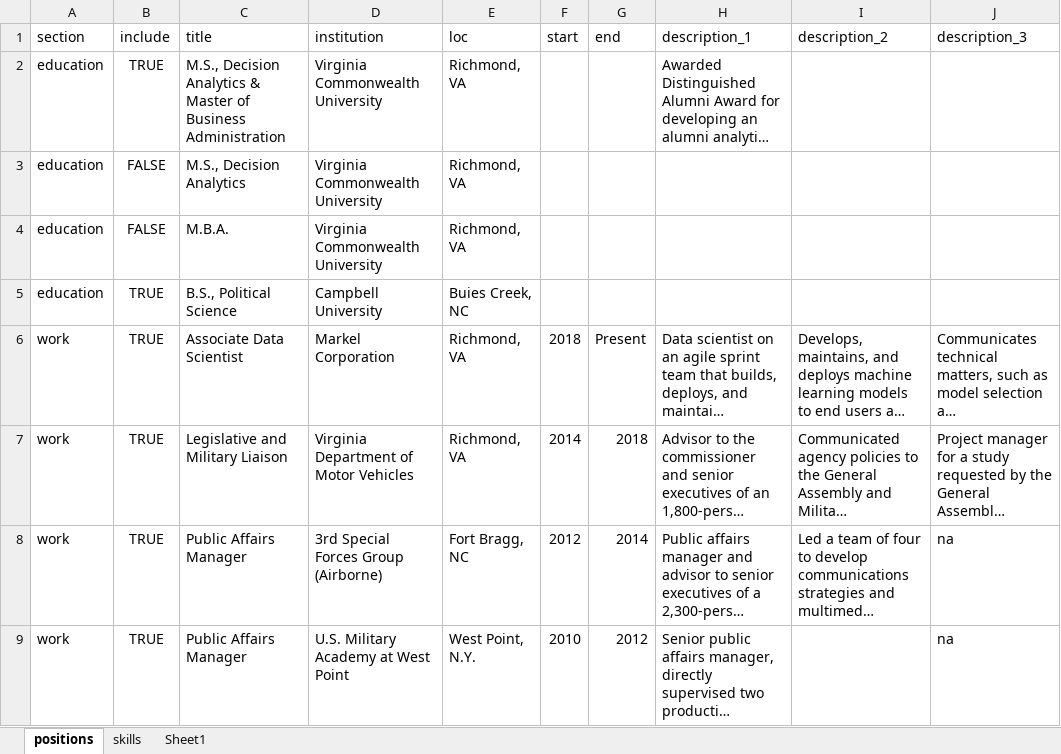
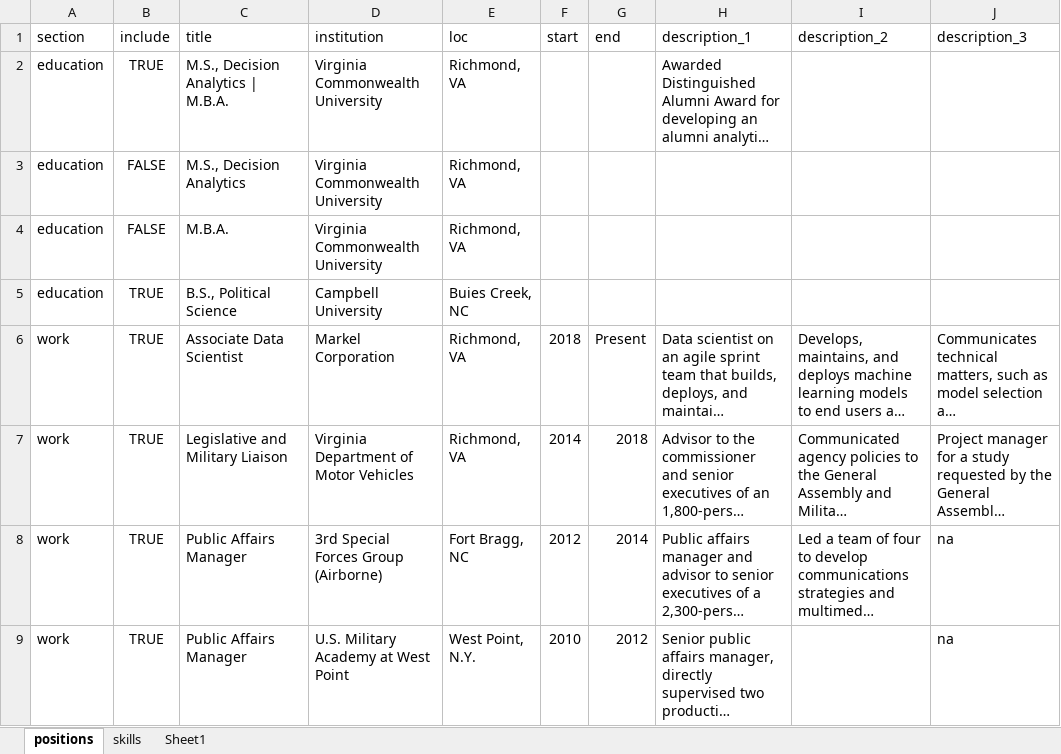
Before and after one commit to mleary/resume, an Excel workbook: resume_data.xlsx, sheet positions, drawn as a sheet; only a part is shown; long unchanged cells end in …; values as stored, in another font and other column widths than the file's, no borders; the diff names each change by its address in the sheet, - before the commit and + after, or states it on an @@ line.

Commit message:
fixed some color issues involving the bullets, fixed a delete item from data file

```diff
--- a/resume_data.xlsx (sheet positions)
+++ b/resume_data.xlsx (sheet positions)
-C2 (title): …Decision Analytics & Master of Business Administration
+C2 (title): …Decision Analytics | M.B.A.
```
Also changed, not shown: 5 other files.
